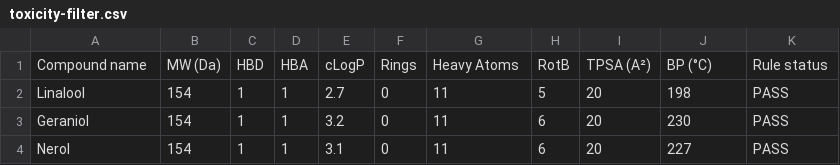
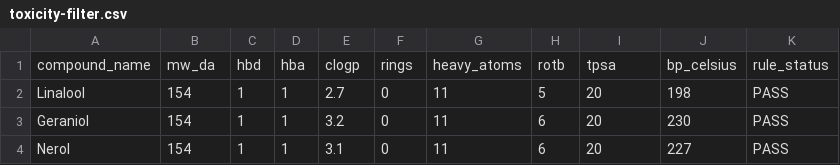
Before and after one commit to Zeira-AI/workflow-data, a CSV file: public/data/dsm-f/toxicity-filter.csv, drawn as a sheet; only a part is shown.

```diff
--- a/public/data/dsm-f/toxicity-filter.csv
+++ b/public/data/dsm-f/toxicity-filter.csv
@@ -1,2 +1,2 @@
-"Compound name","MW (Da)",HBD,HBA,cLogP,Rings,"Heavy Atoms",RotB,"TPSA (A²)","BP (°C)","Rule status"
+compound_name,mw_da,hbd,hba,clogp,rings,heavy_atoms,rotb,tpsa,bp_celsius,rule_status
 Linalool,154,1,1,2.7,0,11,5,20,198,PASS
```
Also changed, not shown: public/data/dsm-f/compliance.csv, public/data/ferrero/market-intelligence.csv, 21 other files.
